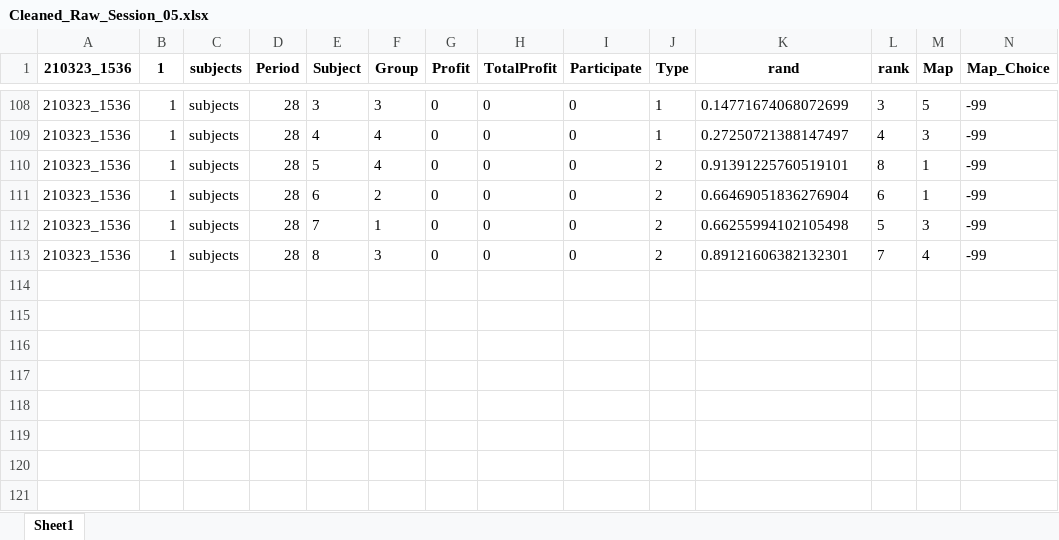
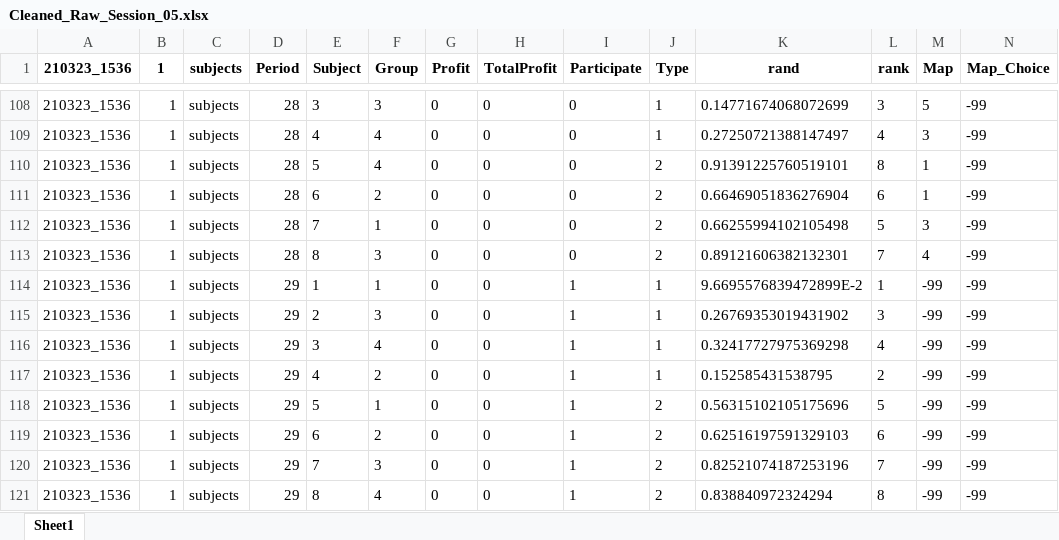
Before and after one commit to BuddyAnderson/Gerrymandering, an Excel workbook: Raw_Data/Cleaned_Raw_Session_05.xlsx, sheet Sheet1, drawn as a sheet; only a part is shown, gaps mark what is left out; values as stored, in another font and other column widths than the file's, no borders; rows hold the shown columns only; the diff names each change by its address in the sheet, - before the commit and + after, or states it on an @@ line.

```diff
--- a/Raw_Data/Cleaned_Raw_Session_05.xlsx (sheet Sheet1)
+++ b/Raw_Data/Cleaned_Raw_Session_05.xlsx (sheet Sheet1)
+row 114: 210323_1536 | 1 | subjects | 29 | 1 | 1 | 0 | 0 | 1 | 1 | 9.6695576839472899E-2 | 1 | -99 | -99
+row 115: 210323_1536 | 1 | subjects | 29 | 2 | 3 | 0 | 0 | 1 | 1 | 0.26769353019431902 | 3 | -99 | -99
+row 116: 210323_1536 | 1 | subjects | 29 | 3 | 4 | 0 | 0 | 1 | 1 | 0.32417727975369298 | 4 | -99 | -99
+row 117: 210323_1536 | 1 | subjects | 29 | 4 | 2 | 0 | 0 | 1 | 1 | 0.152585431538795 | 2 | -99 | -99
+row 118: 210323_1536 | 1 | subjects | 29 | 5 | 1 | 0 | 0 | 1 | 2 | 0.56315102105175696 | 5 | -99 | -99
+row 119: 210323_1536 | 1 | subjects | 29 | 6 | 2 | 0 | 0 | 1 | 2 | 0.62516197591329103 | 6 | -99 | -99
+row 120: 210323_1536 | 1 | subjects | 29 | 7 | 3 | 0 | 0 | 1 | 2 | 0.82521074187253196 | 7 | -99 | -99
+row 121: 210323_1536 | 1 | subjects | 29 | 8 | 4 | 0 | 0 | 1 | 2 | 0.838840972324294 | 8 | -99 | -99
```
Also changed, not shown: Raw_Data/Cleaned_Raw_Session_03.xlsx, Raw_Data/Cleaned_Raw_Session_04.xlsx, 17 other files.
